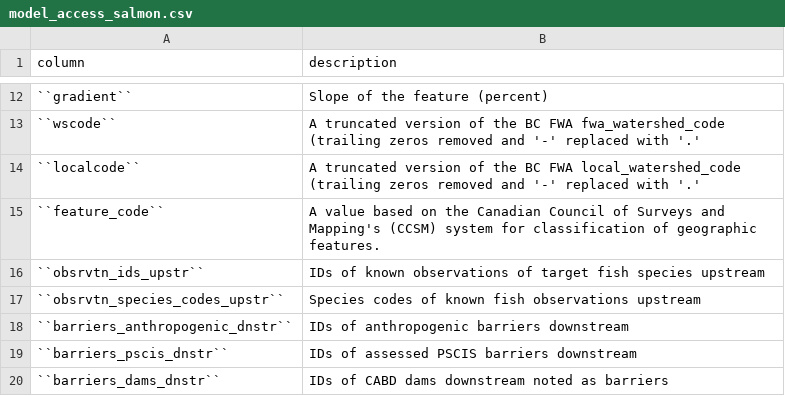
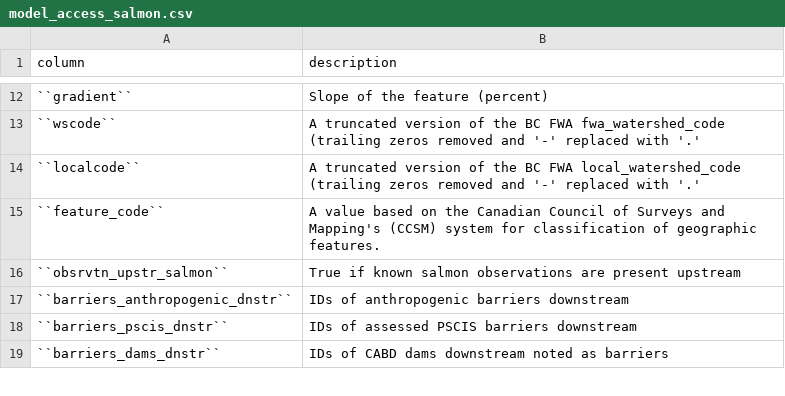
Before and after one commit to smnorris/bcfishpass, a CSV file: docs/tables/freshwater_fish_habitat_accessibility_model/model_access_salmon.csv, drawn as a sheet; only a part is shown, gaps mark what is left out.

```diff
--- a/docs/tables/freshwater_fish_habitat_accessibility_model/model_access_salmon.csv
+++ b/docs/tables/freshwater_fish_habitat_accessibility_model/model_access_salmon.csv
@@ -15,4 +15,3 @@ column,description
 ``feature_code``,"A value based on the Canadian Council of Surveys and Mapping's (CCSM) system for classification of geographic features."
-``obsrvtn_ids_upstr``,IDs of known observations of target fish species upstream
-``obsrvtn_species_codes_upstr``,Species codes of known fish observations upstream
+``obsrvtn_upstr_salmon``,True if known salmon observations are present upstream
 ``barriers_anthropogenic_dnstr``,IDs of anthropogenic barriers downstream
```
Also changed, not shown: 16 other files.
